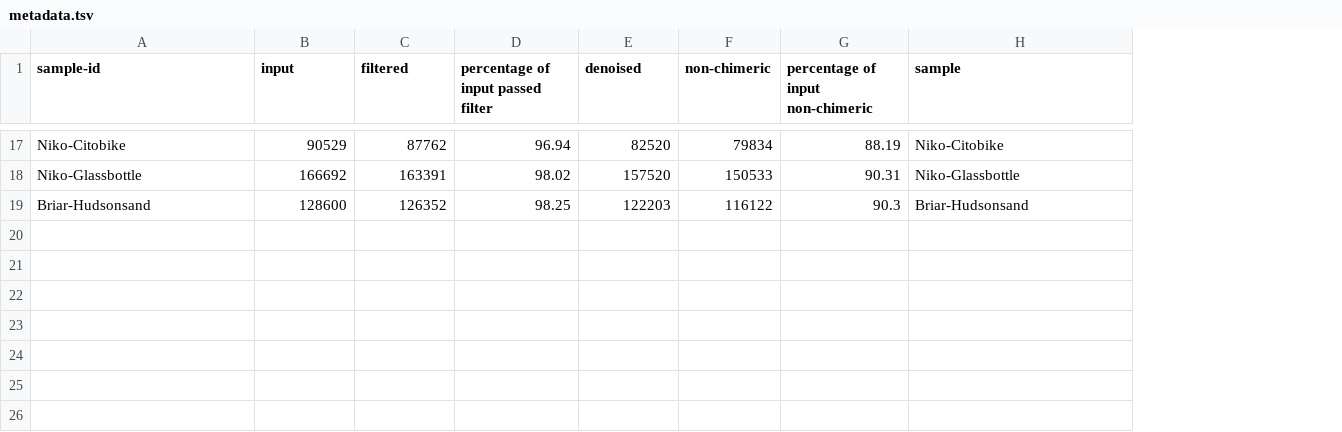
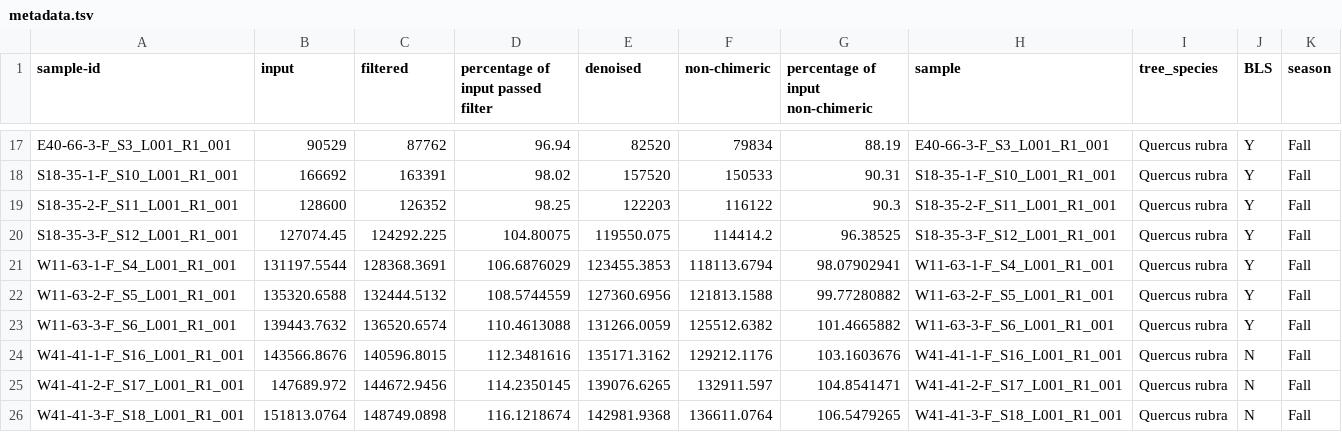
Before and after one commit to LHernandez410/biorocket2024microbiome, a TSV file: metadata.tsv, drawn as a sheet; only a part is shown, gaps mark what is left out; the diff covers the shown part only; the diff names each change by its address in the sheet, - before the commit and + after, or states it on an @@ line.

```diff
--- a/metadata.tsv
+++ b/metadata.tsv
+column I (tree_species), rows 17-19: all Quercus rubra
+column J (BLS), rows 17-19: all Y
+column K (season), rows 17-19: all Fall
-A17 (sample-id): Niko-Citobike
+A17 (sample-id): E40-66-3-F_S3_L001_R1_001
-H17 (sample): Niko-Citobike
+H17 (sample): E40-66-3-F_S3_L001_R1_001
-A18 (sample-id): Niko-Glassbottle
+A18 (sample-id): S18-35-1-F_S10_L001_R1_001
-H18 (sample): Niko-Glassbottle
+H18 (sample): S18-35-1-F_S10_L001_R1_001
-A19 (sample-id): Briar-Hudsonsand
+A19 (sample-id): S18-35-2-F_S11_L001_R1_001
-H19 (sample): Briar-Hudsonsand
+H19 (sample): S18-35-2-F_S11_L001_R1_001
+row 20: S18-35-3-F_S12_L001_R1_001 | 127074.45 | 124292.225 | 104.80075 | 119550.075 | 114414.2 | 96.38525 | S18-35-3-F_S12_L001_R1_001 | Quercus rubra | Y | Fall
+row 21: W11-63-1-F_S4_L001_R1_001 | 131197.5544 | 128368.3691 | 106.6876029 | 123455.3853 | 118113.6794 | 98.07902941 | W11-63-1-F_S4_L001_R1_001 | Quercus rubra | Y | Fall
+row 22: W11-63-2-F_S5_L001_R1_001 | 135320.6588 | 132444.5132 | 108.5744559 | 127360.6956 | 121813.1588 | 99.77280882 | W11-63-2-F_S5_L001_R1_001 | Quercus rubra | Y | Fall
+row 23: W11-63-3-F_S6_L001_R1_001 | 139443.7632 | 136520.6574 | 110.4613088 | 131266.0059 | 125512.6382 | 101.4665882 | W11-63-3-F_S6_L001_R1_001 | Quercus rubra | Y | Fall
+row 24: W41-41-1-F_S16_L001_R1_001 | 143566.8676 | 140596.8015 | 112.3481616 | 135171.3162 | 129212.1176 | 103.1603676 | W41-41-1-F_S16_L001_R1_001 | Quercus rubra | N | Fall
+row 25: W41-41-2-F_S17_L001_R1_001 | 147689.972 | 144672.9456 | 114.2350145 | 139076.6265 | 132911.597 | 104.8541471 | W41-41-2-F_S17_L001_R1_001 | Quercus rubra | N | Fall
+row 26: W41-41-3-F_S18_L001_R1_001 | 151813.0764 | 148749.0898 | 116.1218674 | 142981.9368 | 136611.0764 | 106.5479265 | W41-41-3-F_S18_L001_R1_001 | Quercus rubra | N | Fall
```
Also changed, not shown: 28 edited cells elsewhere in this file, manifest.tsv, 44 other files.
